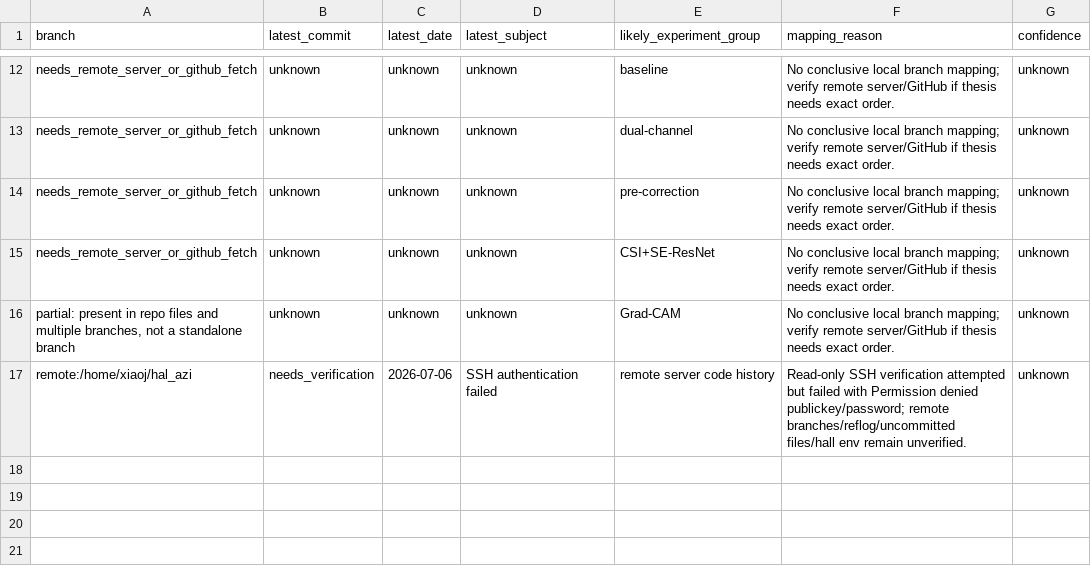
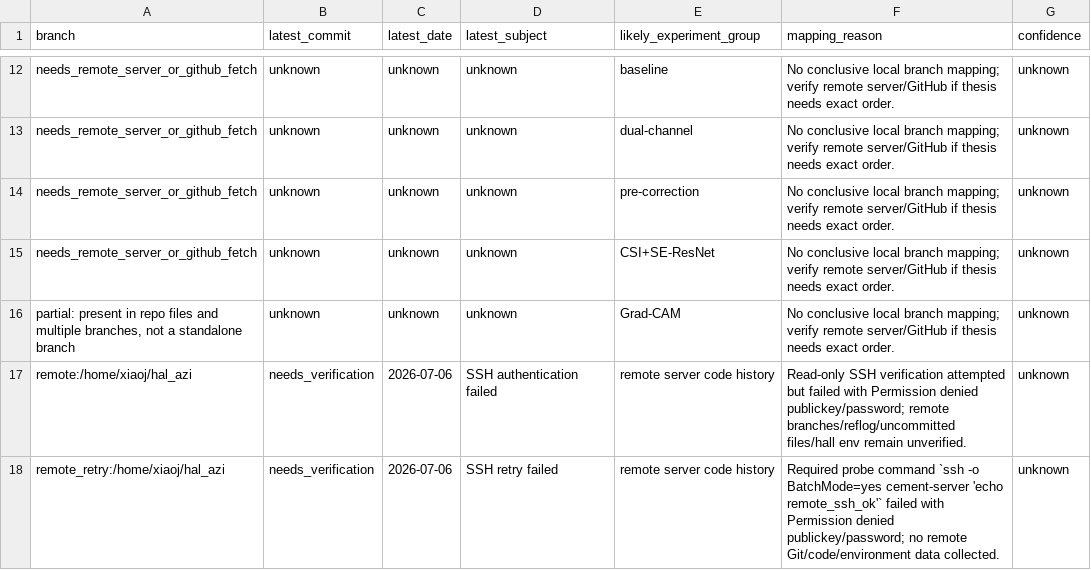
Before and after one commit to alittlegangsta/hal_azi, a CSV file: docs/thesis_evidence/branch_experiment_mapping.csv, drawn as a sheet; only a part is shown, gaps mark what is left out; the diff names each change by its address in the sheet, - before the commit and + after, or states it on an @@ line.

Commit message:
docs: retry remote thesis code verification

```diff
--- a/docs/thesis_evidence/branch_experiment_mapping.csv
+++ b/docs/thesis_evidence/branch_experiment_mapping.csv
+row 18: remote_retry:/home/xiaoj/hal_azi | needs_verification | 2026-07-06 | SSH retry failed | remote server code history | Required probe command `ssh -o BatchMode=yes cement-server 'echo remote_ssh_ok'` failed with Permission denied publickey/password; no remote Git/code/environment data collected. | unknown
```
Also changed, not shown: 4 other files.
